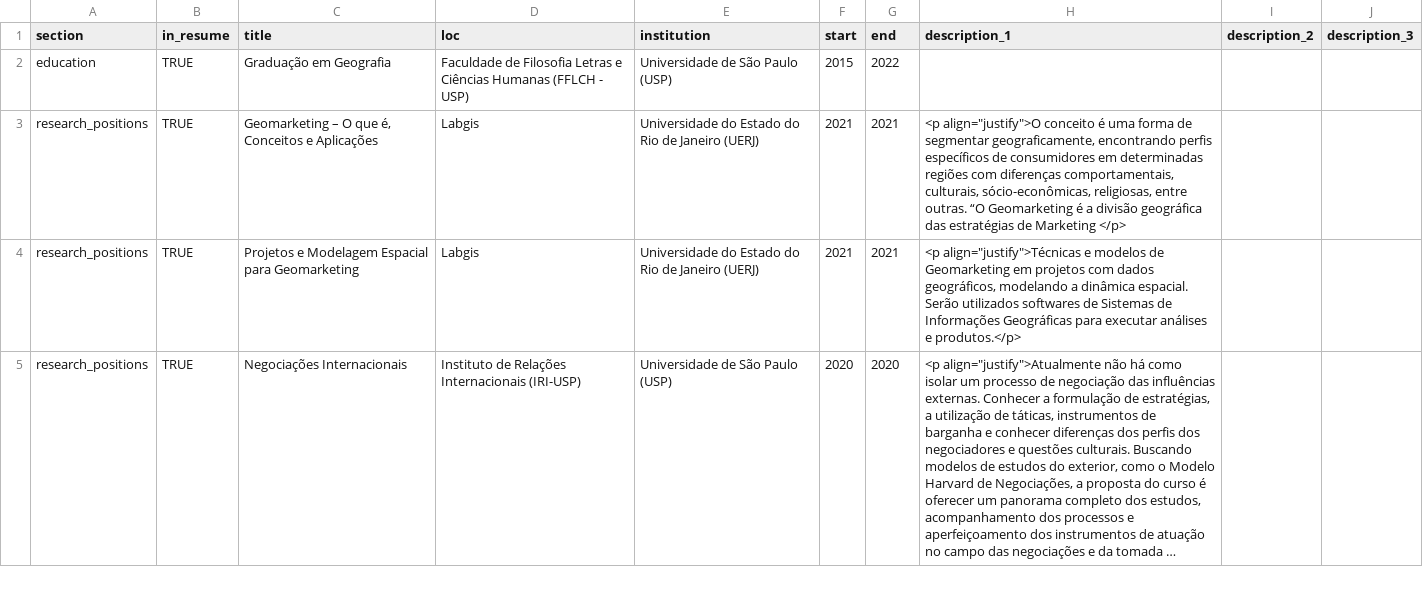
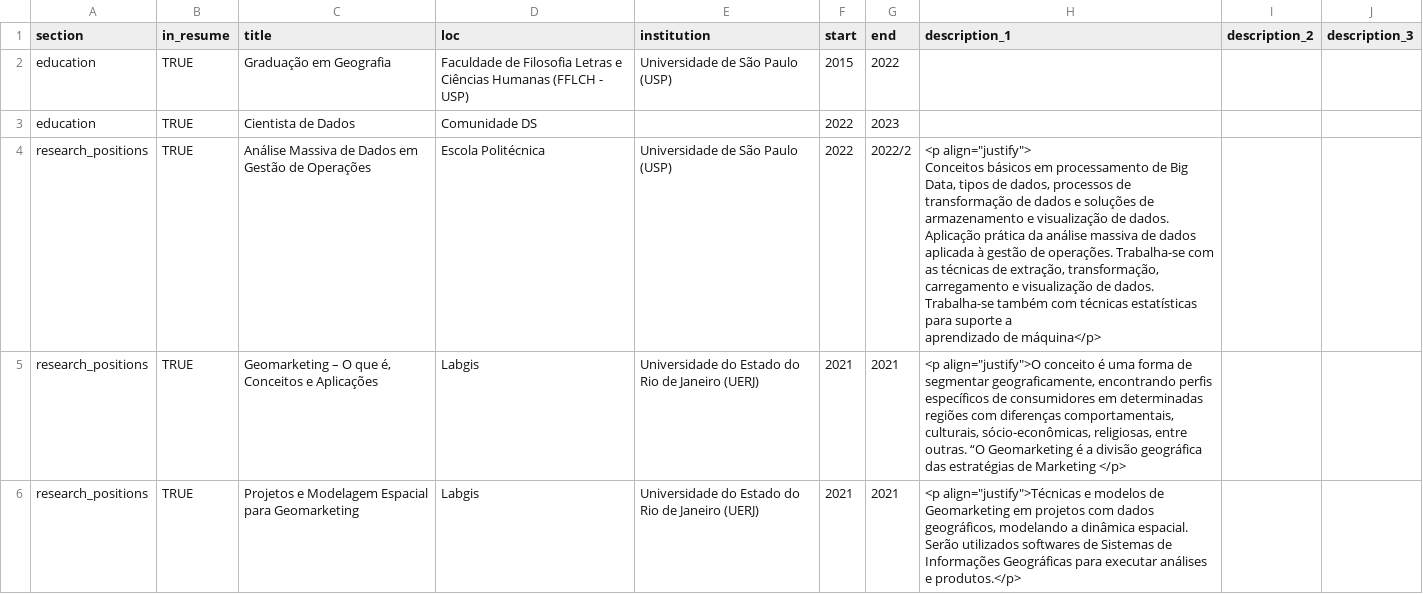
Before and after one commit to siquette/cv, a CSV file: positions.csv, drawn as a sheet; only a part is shown; the shorter side is filled out with more unchanged rows; long unchanged cells end in ….

```diff
--- a/positions.csv
+++ b/positions.csv
@@ -2,2 +2,7 @@ section,in_resume,title,loc,institution,start,end,description_1,description_2,de
 education,TRUE,Graduação em Geografia,Faculdade de Filosofia Letras e Ciências Humanas (FFLCH - USP),Universidade de São Paulo (USP),2015,2022,,,
+education,TRUE,Cientista de Dados,Comunidade DS,,2022,2023,,,
+research_positions,TRUE,Análise Massiva de Dados em Gestão de Operações,Escola Politécnica,Universidade de São Paulo (USP),2022,2022/2,"<p align=""justify"">
+Conceitos básicos em processamento de Big Data, tipos de dados, processos de transformação de dados e soluções de armazenamento e visualização de dados.
+Aplicação prática da análise massiva de dados aplicada à gestão de operações. Trabalha-se com as técnicas de extração, transformação, carregamento e visualização de dados. Trabalha-se também com técnicas estatísticas para suporte a
+aprendizado de máquina</p>",,
 research_positions,TRUE,"Geomarketing – O que é, Conceitos e Aplicações",Labgis,Universidade do Estado do Rio de Janeiro (UERJ),2021,2021,"<p align=""justify"">O conceito é uma forma de segmentar geograficamente, encontrando perfis específicos de consumidores em determinadas regiões com diferenças comportamentais, culturais, sócio-econômicas, religiosas, entre outras. “O Geomarketing é a divisão geográfica das estratégias de Marketing </p>",,
```
Also changed, not shown: 2 other files.
